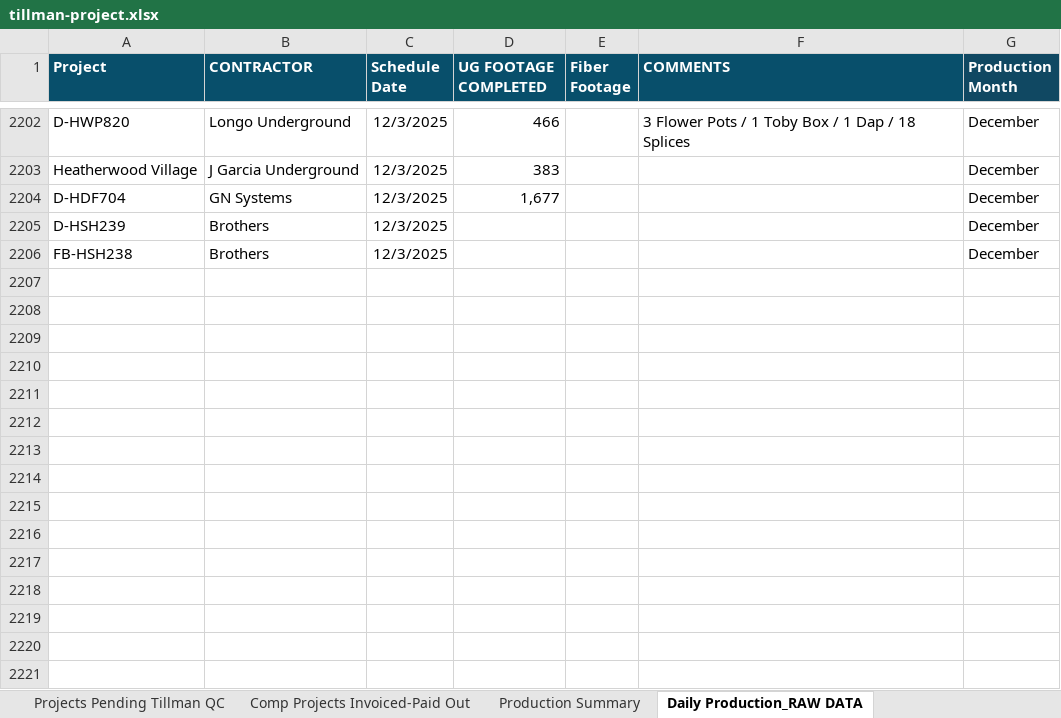
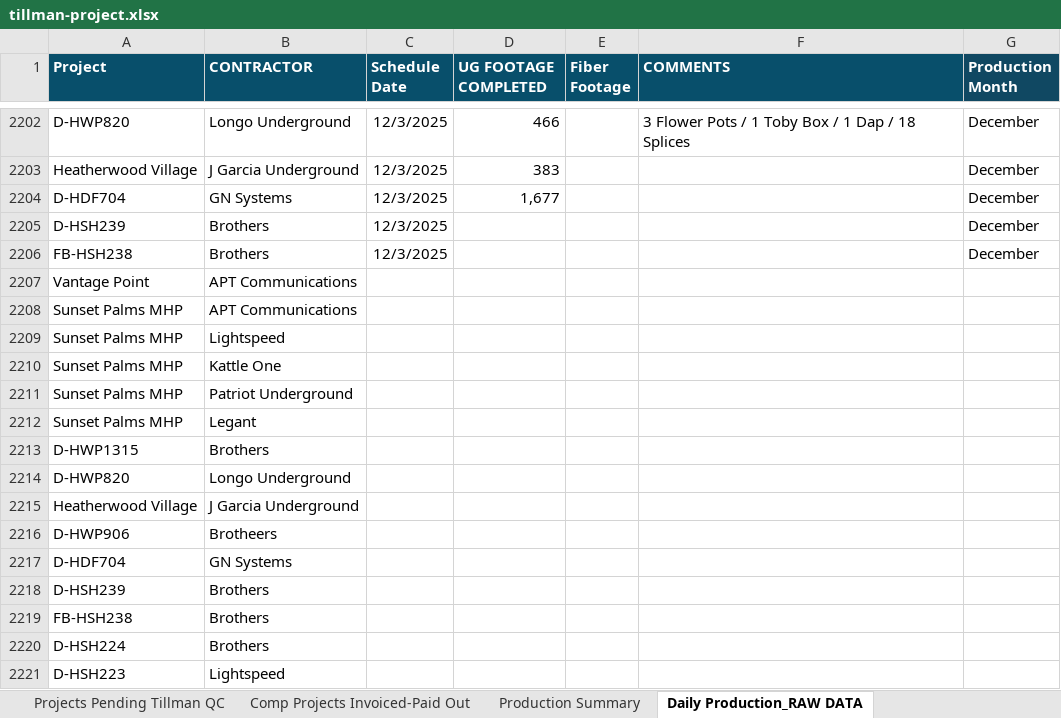
Before and after one commit to JCKraus1/Tillman-Dashboard, an Excel workbook: tillman-project.xlsx, sheet Daily Production_RAW DATA, drawn as a sheet; only a part is shown, gaps mark what is left out; values as stored, in another font and other column widths than the file's, no borders; the diff names each change by its address in the sheet, - before the commit and + after, or states it on an @@ line.

Commit message:
Automated update every 30 minutes

```diff
--- a/tillman-project.xlsx (sheet Daily Production_RAW DATA)
+++ b/tillman-project.xlsx (sheet Daily Production_RAW DATA)
+row 2207: Vantage Point | APT Communications
+row 2208: Sunset Palms MHP | APT Communications
+row 2209: Sunset Palms MHP | Lightspeed
+row 2210: Sunset Palms MHP | Kattle One
+row 2211: Sunset Palms MHP | Patriot Underground
+row 2212: Sunset Palms MHP | Legant
+row 2213: D-HWP1315 | Brothers
+row 2214: D-HWP820 | Longo Underground
+row 2215: Heatherwood Village | J Garcia Underground
+row 2216: D-HWP906 | Brotheers
+row 2217: D-HDF704 | GN Systems
+row 2218: D-HSH239 | Brothers
+row 2219: FB-HSH238 | Brothers
+row 2220: D-HSH224 | Brothers
+row 2221: D-HSH223 | Lightspeed
```
Also changed, not shown: sheet Tillman UG Footage.
